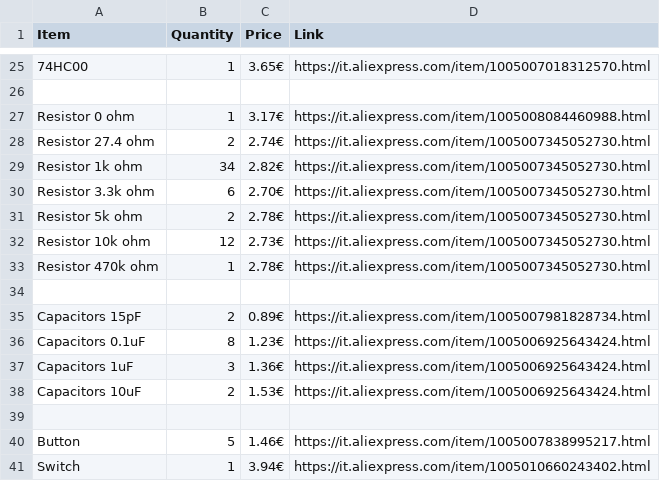
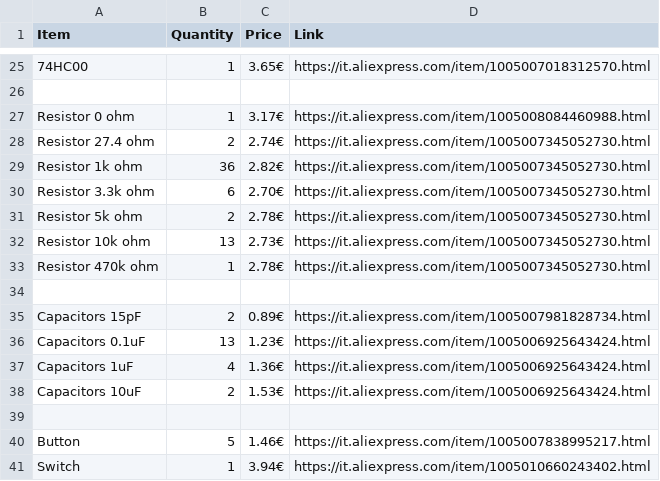
Before and after one commit to gianluca-rainis/Z80DevBoard, a CSV file: BOM.csv, drawn as a sheet; only a part is shown, gaps mark what is left out.

```diff
--- a/BOM.csv
+++ b/BOM.csv
@@ -28,6 +28,6 @@ Resistor 0 ohm,1,3.17€,https://it.aliexpress.com/item/1005008084460988.html
 Resistor 27.4 ohm,2,2.74€,https://it.aliexpress.com/item/1005007345052730.html
-Resistor 1k ohm,34,2.82€,https://it.aliexpress.com/item/1005007345052730.html
+Resistor 1k ohm,36,2.82€,https://it.aliexpress.com/item/1005007345052730.html
 Resistor 3.3k ohm,6,2.70€,https://it.aliexpress.com/item/1005007345052730.html
 Resistor 5k ohm,2,2.78€,https://it.aliexpress.com/item/1005007345052730.html
-Resistor 10k ohm,12,2.73€,https://it.aliexpress.com/item/1005007345052730.html
+Resistor 10k ohm,13,2.73€,https://it.aliexpress.com/item/1005007345052730.html
 Resistor 470k ohm,1,2.78€,https://it.aliexpress.com/item/1005007345052730.html
@@ -35,4 +35,4 @@ Resistor 470k ohm,1,2.78€,https://it.aliexpress.com/item/1005007345052730.html
 Capacitors 15pF,2,0.89€,https://it.aliexpress.com/item/1005007981828734.html
-Capacitors 0.1uF,8,1.23€,https://it.aliexpress.com/item/1005006925643424.html
-Capacitors 1uF,3,1.36€,https://it.aliexpress.com/item/1005006925643424.html
+Capacitors 0.1uF,13,1.23€,https://it.aliexpress.com/item/1005006925643424.html
+Capacitors 1uF,4,1.36€,https://it.aliexpress.com/item/1005006925643424.html
 Capacitors 10uF,2,1.53€,https://it.aliexpress.com/item/1005006925643424.html
```
Also changed, not shown: 5 other files.
